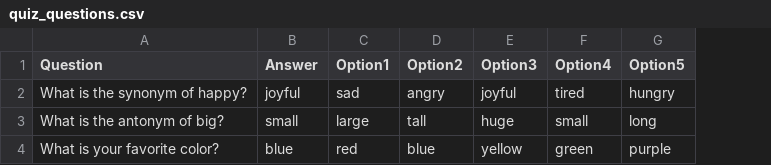
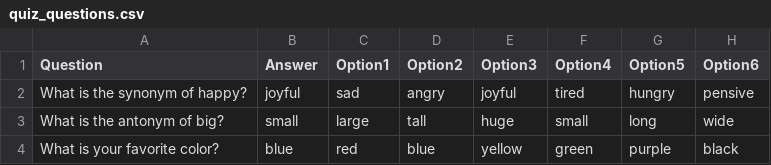
Before and after one commit to thelighterside/Myapps, a CSV file: quiz_questions.csv, drawn as a sheet; the diff names each change by its address in the sheet, - before the commit and + after, or states it on an @@ line.

Commit message:
Update quiz_questions.csv

```diff
--- a/quiz_questions.csv
+++ b/quiz_questions.csv
+column H (Option6), rows 2-4: pensive | wide | black
```
